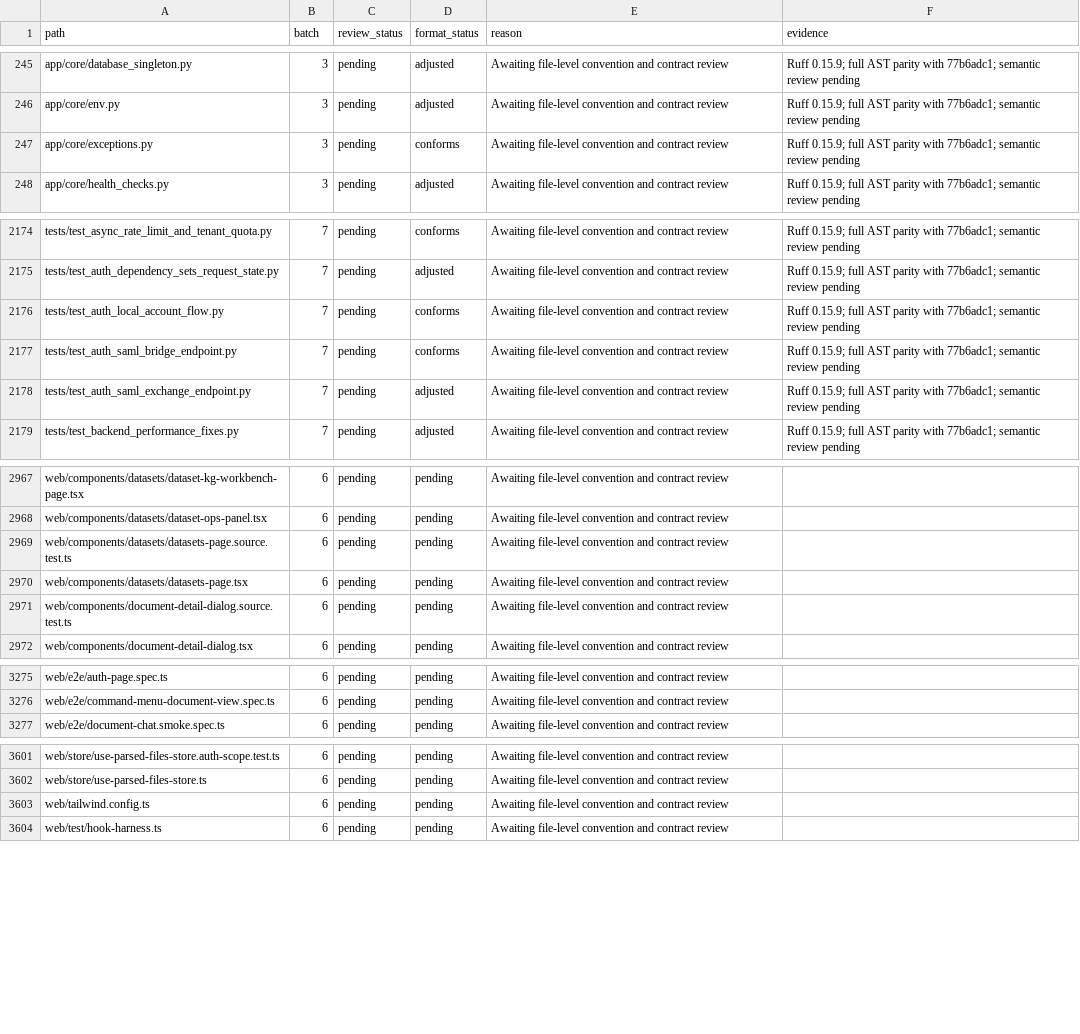
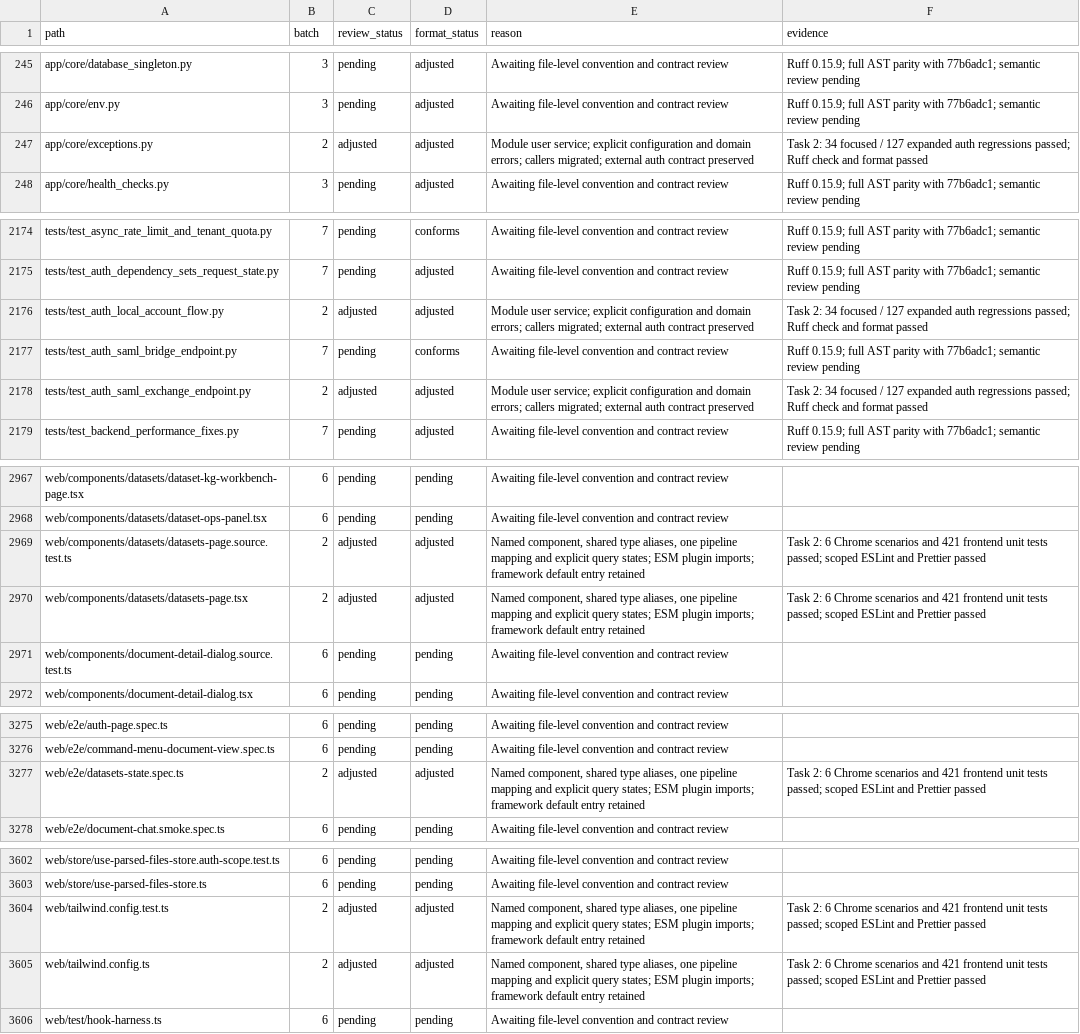
Before and after one commit to skygazer42/MimirQ, a CSV file: docs/maintenance/style-unification/coverage.csv, drawn as a sheet; only a part is shown, gaps mark what is left out; the diff covers the shown part only.

Commit message:
docs: record verified auth and dataset pilot coverage

```diff
--- a/docs/maintenance/style-unification/coverage.csv
+++ b/docs/maintenance/style-unification/coverage.csv
@@ -246,3 +246,3 @@ app/core/database_singleton.py,3,pending,adjusted,Awaiting file-level convention
 app/core/env.py,3,pending,adjusted,Awaiting file-level convention and contract review,Ruff 0.15.9; full AST parity with 77b6adc1; semantic review pending
-app/core/exceptions.py,3,pending,conforms,Awaiting file-level convention and contract review,Ruff 0.15.9; full AST parity with 77b6adc1; semantic review pending
+app/core/exceptions.py,2,adjusted,adjusted,Module user service; explicit configuration and domain errors; callers migrated; external auth contract preserved,Task 2: 34 focused / 127 expanded auth regressions passed; Ruff check and format passed
 app/core/health_checks.py,3,pending,adjusted,Awaiting file-level convention and contract review,Ruff 0.15.9; full AST parity with 77b6adc1; semantic review pending
@@ -2175,5 +2175,5 @@ tests/test_async_rate_limit_and_tenant_quota.py,7,pending,conforms,Awaiting file
 tests/test_auth_dependency_sets_request_state.py,7,pending,adjusted,Awaiting file-level convention and contract review,Ruff 0.15.9; full AST parity with 77b6adc1; semantic review pending
-tests/test_auth_local_account_flow.py,7,pending,conforms,Awaiting file-level convention and contract review,Ruff 0.15.9; full AST parity with 77b6adc1; semantic review pending
+tests/test_auth_local_account_flow.py,2,adjusted,adjusted,Module user service; explicit configuration and domain errors; callers migrated; external auth contract preserved,Task 2: 34 focused / 127 expanded auth regressions passed; Ruff check and format passed
 tests/test_auth_saml_bridge_endpoint.py,7,pending,conforms,Awaiting file-level convention and contract review,Ruff 0.15.9; full AST parity with 77b6adc1; semantic review pending
-tests/test_auth_saml_exchange_endpoint.py,7,pending,adjusted,Awaiting file-level convention and contract review,Ruff 0.15.9; full AST parity with 77b6adc1; semantic review pending
+tests/test_auth_saml_exchange_endpoint.py,2,adjusted,adjusted,Module user service; explicit configuration and domain errors; callers migrated; external auth contract preserved,Task 2: 34 focused / 127 expanded auth regressions passed; Ruff check and format passed
 tests/test_backend_performance_fixes.py,7,pending,adjusted,Awaiting file-level convention and contract review,Ruff 0.15.9; full AST parity with 77b6adc1; semantic review pending
@@ -2968,4 +2968,4 @@ web/components/datasets/dataset-kg-workbench-page.tsx,6,pending,pending,Awaiting
 web/components/datasets/dataset-ops-panel.tsx,6,pending,pending,Awaiting file-level convention and contract review,
-web/components/datasets/datasets-page.source.test.ts,6,pending,pending,Awaiting file-level convention and contract review,
-web/components/datasets/datasets-page.tsx,6,pending,pending,Awaiting file-level convention and contract review,
+web/components/datasets/datasets-page.source.test.ts,2,adjusted,adjusted,"Named component, shared type aliases, one pipeline mapping and explicit query states; ESM plugin imports; framework default entry retained",Task 2: 6 Chrome scenarios and 421 frontend unit tests passed; scoped ESLint and Prettier passed
+web/components/datasets/datasets-page.tsx,2,adjusted,adjusted,"Named component, shared type aliases, one pipeline mapping and explicit query states; ESM plugin imports; framework default entry retained",Task 2: 6 Chrome scenarios and 421 frontend unit tests passed; scoped ESLint and Prettier passed
 web/components/document-detail-dialog.source.test.ts,6,pending,pending,Awaiting file-level convention and contract review,
@@ -3276,2 +3276,3 @@ web/e2e/auth-page.spec.ts,6,pending,pending,Awaiting file-level convention and c
 web/e2e/command-menu-document-view.spec.ts,6,pending,pending,Awaiting file-level convention and contract review,
+web/e2e/datasets-state.spec.ts,2,adjusted,adjusted,"Named component, shared type aliases, one pipeline mapping and explicit query states; ESM plugin imports; framework default entry retained",Task 2: 6 Chrome scenarios and 421 frontend unit tests passed; scoped ESLint and Prettier passed
 web/e2e/document-chat.smoke.spec.ts,6,pending,pending,Awaiting file-level convention and contract review,
@@ -3602,3 +3603,4 @@ web/store/use-parsed-files-store.auth-scope.test.ts,6,pending,pending,Awaiting f
 web/store/use-parsed-files-store.ts,6,pending,pending,Awaiting file-level convention and contract review,
-web/tailwind.config.ts,6,pending,pending,Awaiting file-level convention and contract review,
+web/tailwind.config.test.ts,2,adjusted,adjusted,"Named component, shared type aliases, one pipeline mapping and explicit query states; ESM plugin imports; framework default entry retained",Task 2: 6 Chrome scenarios and 421 frontend unit tests passed; scoped ESLint and Prettier passed
+web/tailwind.config.ts,2,adjusted,adjusted,"Named component, shared type aliases, one pipeline mapping and explicit query states; ESM plugin imports; framework default entry retained",Task 2: 6 Chrome scenarios and 421 frontend unit tests passed; scoped ESLint and Prettier passed
 web/test/hook-harness.ts,6,pending,pending,Awaiting file-level convention and contract review,
```
Also changed, not shown: 23 edited cells elsewhere in this file, 1 other file.
